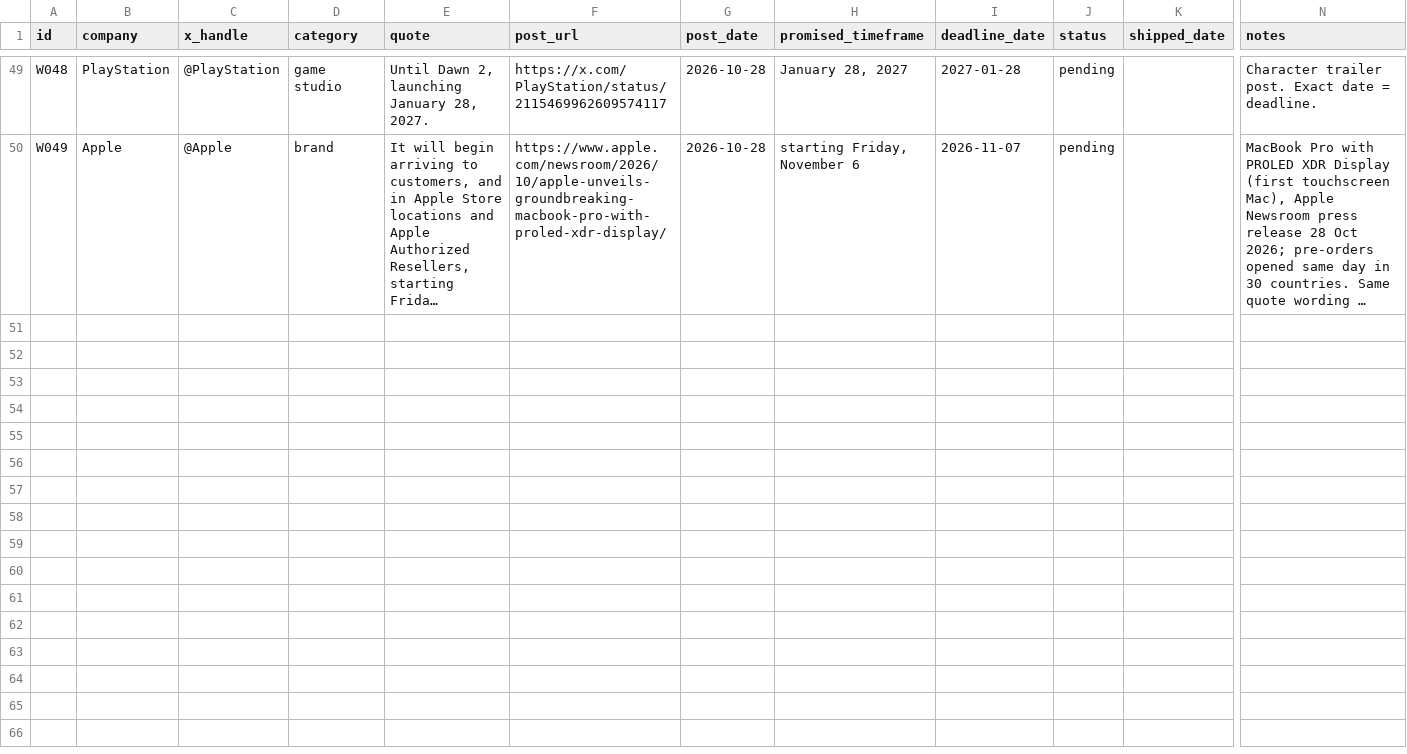
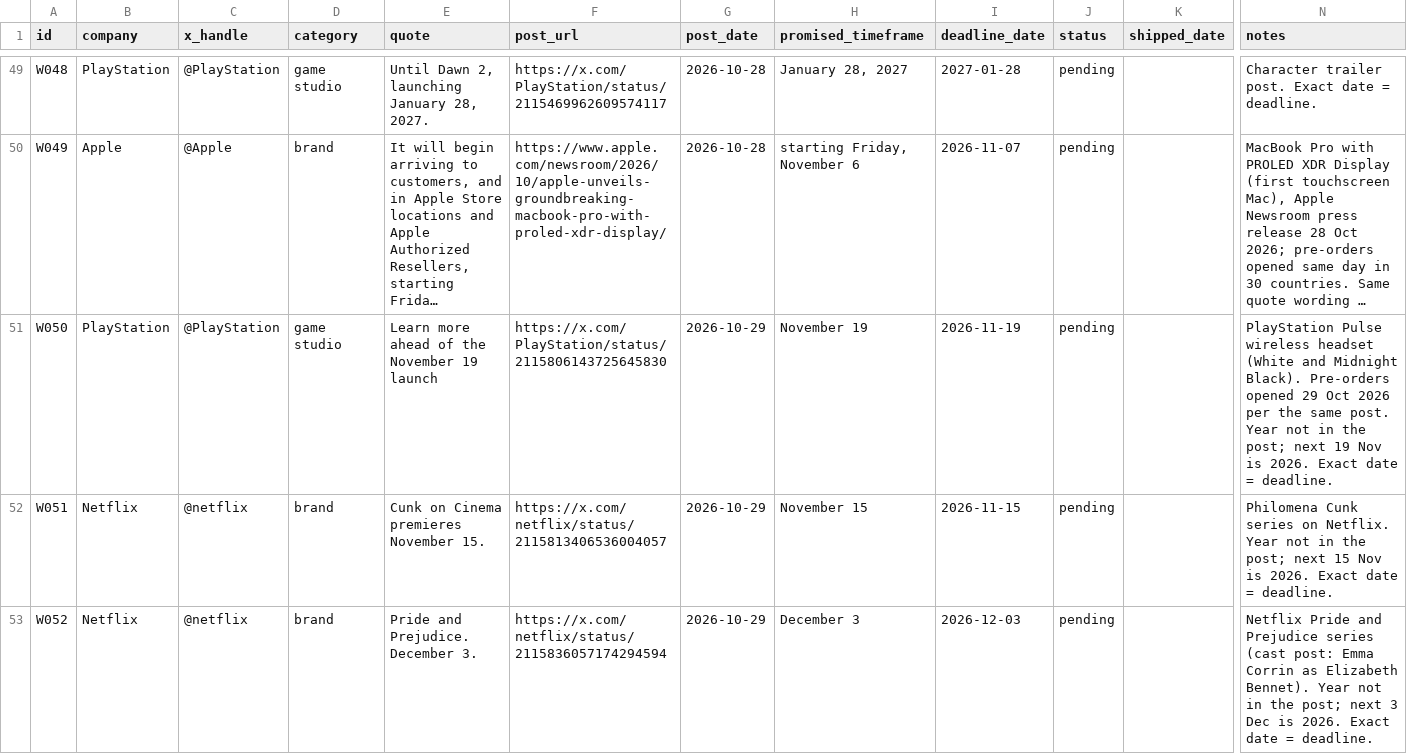
Before and after one commit to Marrowleaf/Wen, a CSV file: data/tracker.csv, drawn as a sheet; only a part is shown, gaps mark what is left out; long unchanged cells end in …; rows hold the shown columns only; the diff names each change by its address in the sheet, - before the commit and + after, or states it on an @@ line.

```diff
--- a/data/tracker.csv
+++ b/data/tracker.csv
+row 51: W050 | PlayStation | @PlayStation | game studio | Learn more ahead of the November 19 launch | https://x.com/PlayStation/status/2115806143725645830 | 2026-10-29 | November 19 | 2026-11-19 | pending |  | PlayStation Pulse wireless headset (White and Midnight Black). Pre-orders opened 29 Oct 2026 per the same post. Year not in the post; next 19 Nov is 2026. Exact date = deadline.
+row 52: W051 | Netflix | @netflix | brand | Cunk on Cinema premieres November 15. | https://x.com/netflix/status/2115813406536004057 | 2026-10-29 | November 15 | 2026-11-15 | pending |  | Philomena Cunk series on Netflix. Year not in the post; next 15 Nov is 2026. Exact date = deadline.
+row 53: W052 | Netflix | @netflix | brand | Pride and Prejudice. December 3. | https://x.com/netflix/status/2115836057174294594 | 2026-10-29 | December 3 | 2026-12-03 | pending |  | Netflix Pride and Prejudice series (cast post: Emma Corrin as Elizabeth Bennet). Year not in the post; next 3 Dec is 2026. Exact date = deadline.
```
Also changed, not shown: 1 other file.
